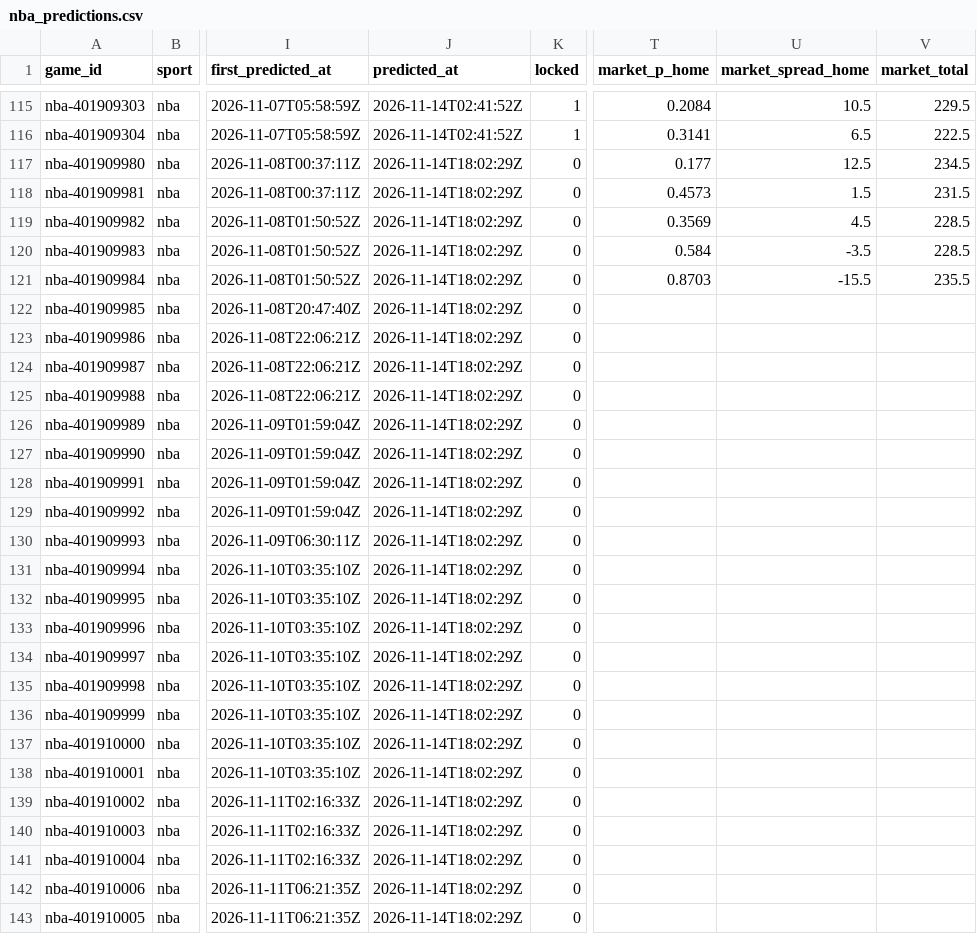
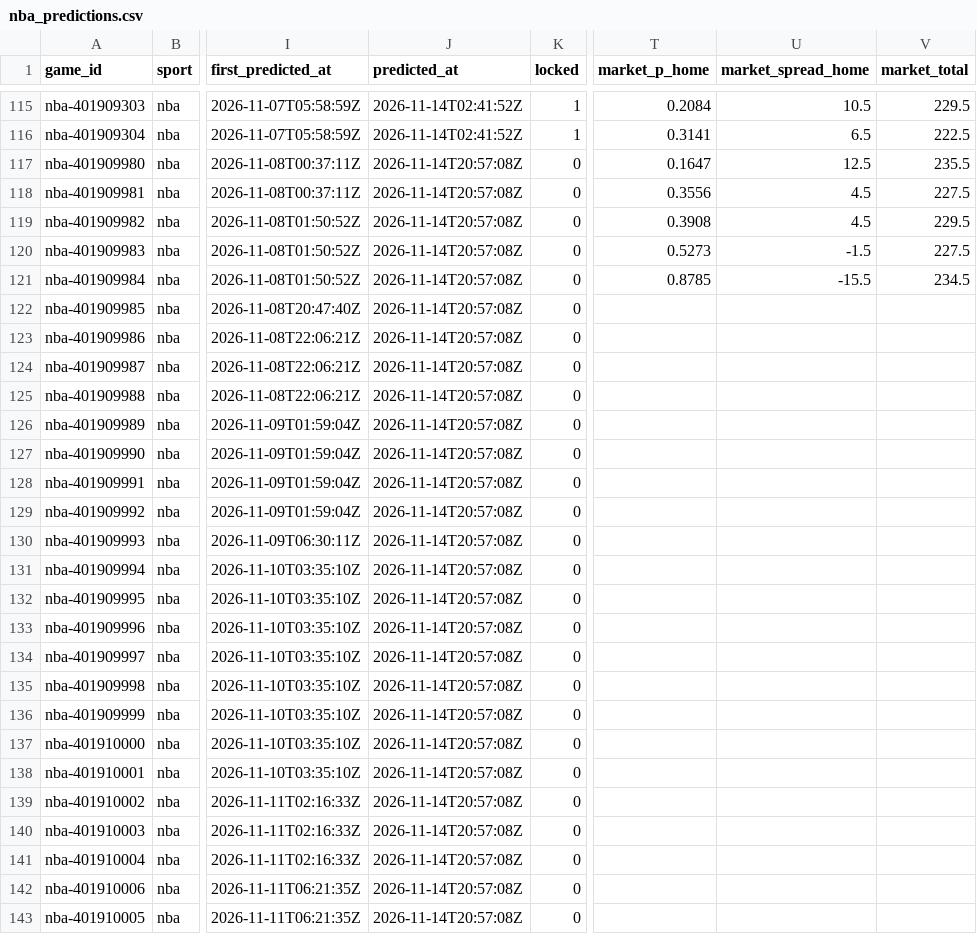
Before and after one commit to pknsubuga07/pl-forecast, a CSV file: data/ledger/nba_predictions.csv, drawn as a sheet; only a part is shown, gaps mark what is left out; the diff covers the shown part only; the diff names each change by its address in the sheet, - before the commit and + after, or states it on an @@ line.

```diff
--- a/data/ledger/nba_predictions.csv
+++ b/data/ledger/nba_predictions.csv
-J117:J143 (predicted_at): 2026-11-14T18:02:29Z
+J117:J143 (predicted_at): 2026-11-14T20:57:08Z
-T117 (market_p_home): 0.177
+T117 (market_p_home): 0.1647
-V117 (market_total): 234.5
+V117 (market_total): 235.5
-T118 (market_p_home): 0.4573
+T118 (market_p_home): 0.3556
-U118 (market_spread_home): 1.5
+U118 (market_spread_home): 4.5
-V118 (market_total): 231.5
+V118 (market_total): 227.5
-T119 (market_p_home): 0.3569
+T119 (market_p_home): 0.3908
-V119 (market_total): 228.5
+V119 (market_total): 229.5
-T120 (market_p_home): 0.584
+T120 (market_p_home): 0.5273
-U120 (market_spread_home): -3.5
+U120 (market_spread_home): -1.5
-V120 (market_total): 228.5
+V120 (market_total): 227.5
-T121 (market_p_home): 0.8703
+T121 (market_p_home): 0.8785
-V121 (market_total): 235.5
+V121 (market_total): 234.5
```
Also changed, not shown: 1 added row, 1 removed row and 26 edited cells elsewhere in this file, data/ledger/nba_props.csv, data/ledger/nfl_predictions.csv, 13 other files.
